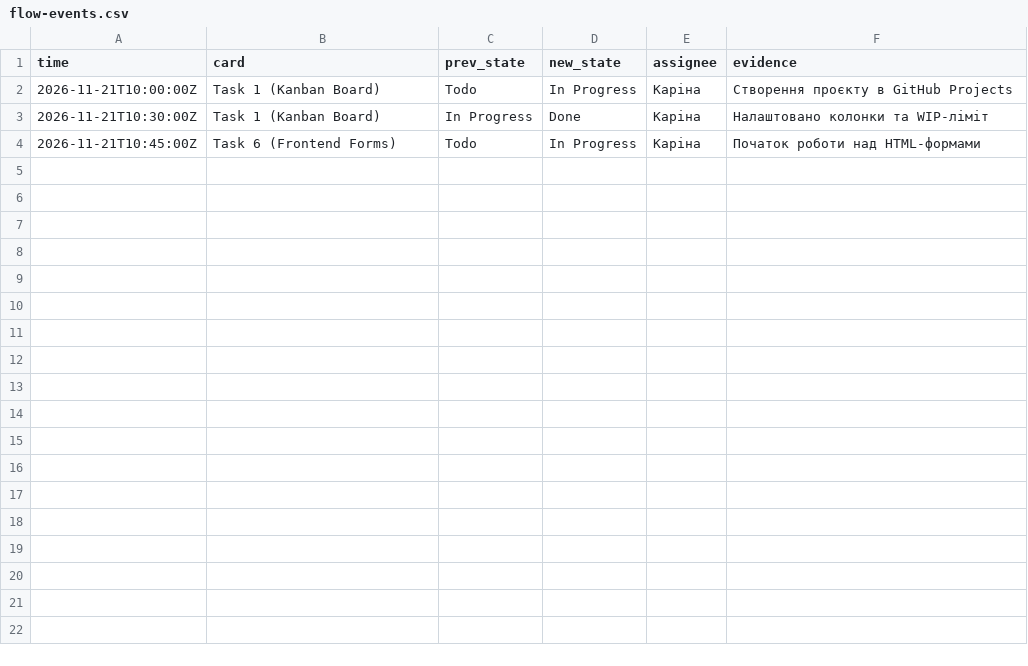
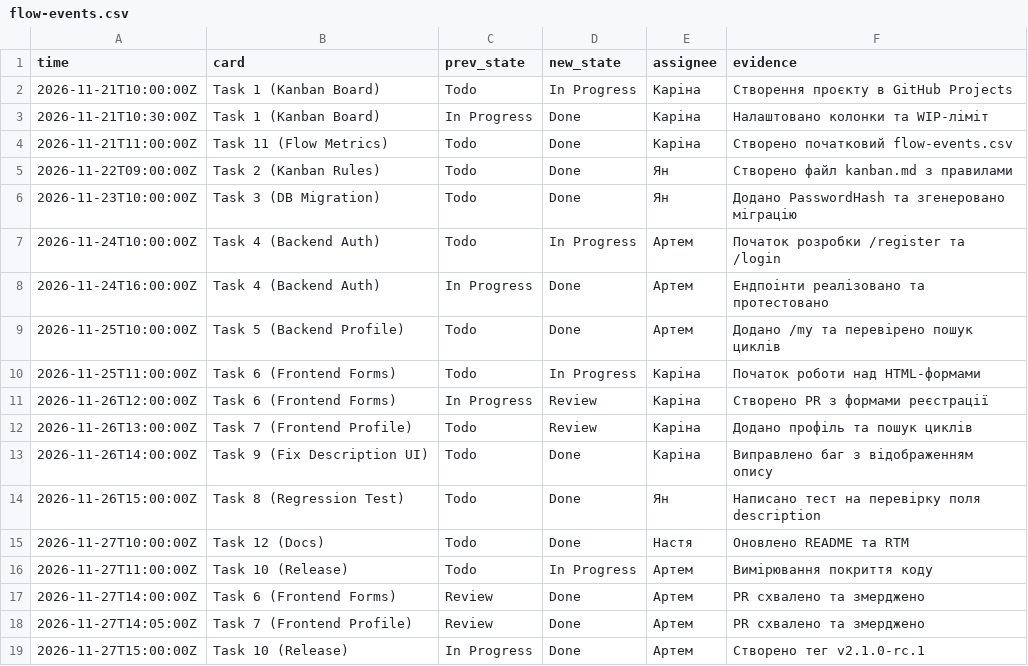
Before and after one commit to karinakliuchuk/cyberpunk-neon-barter, a CSV file: docs/process/flow-events.csv, drawn as a sheet.

Commit message:
docs: update flow metrics and summary for Kanban

```diff
--- a/docs/process/flow-events.csv
+++ b/docs/process/flow-events.csv
@@ -3,2 +3,17 @@ time,card,prev_state,new_state,assignee,evidence
 2026-11-21T10:30:00Z,Task 1 (Kanban Board),In Progress,Done,Каріна,Налаштовано колонки та WIP-ліміт
-2026-11-21T10:45:00Z,Task 6 (Frontend Forms),Todo,In Progress,Каріна,Початок роботи над HTML-формами
+2026-11-21T11:00:00Z,Task 11 (Flow Metrics),Todo,Done,Каріна,Створено початковий flow-events.csv
+2026-11-22T09:00:00Z,Task 2 (Kanban Rules),Todo,Done,Ян,Створено файл kanban.md з правилами
+2026-11-23T10:00:00Z,Task 3 (DB Migration),Todo,Done,Ян,Додано PasswordHash та згенеровано міграцію
+2026-11-24T10:00:00Z,Task 4 (Backend Auth),Todo,In Progress,Артем,Початок розробки /register та /login
+2026-11-24T16:00:00Z,Task 4 (Backend Auth),In Progress,Done,Артем,Ендпоінти реалізовано та протестовано
+2026-11-25T10:00:00Z,Task 5 (Backend Profile),Todo,Done,Артем,Додано /my та перевірено пошук циклів
+2026-11-25T11:00:00Z,Task 6 (Frontend Forms),Todo,In Progress,Каріна,Початок роботи над HTML-формами
+2026-11-26T12:00:00Z,Task 6 (Frontend Forms),In Progress,Review,Каріна,Створено PR з формами реєстрації
+2026-11-26T13:00:00Z,Task 7 (Frontend Profile),Todo,Review,Каріна,Додано профіль та пошук циклів
+2026-11-26T14:00:00Z,Task 9 (Fix Description UI),Todo,Done,Каріна,Виправлено баг з відображенням опису
+2026-11-26T15:00:00Z,Task 8 (Regression Test),Todo,Done,Ян,Написано тест на перевірку поля description
+2026-11-27T10:00:00Z,Task 12 (Docs),Todo,Done,Настя,Оновлено README та RTM
+2026-11-27T11:00:00Z,Task 10 (Release),Todo,In Progress,Артем,Вимірювання покриття коду
+2026-11-27T14:00:00Z,Task 6 (Frontend Forms),Review,Done,Артем,PR схвалено та змерджено
+2026-11-27T14:05:00Z,Task 7 (Frontend Profile),Review,Done,Артем,PR схвалено та змерджено
+2026-11-27T15:00:00Z,Task 10 (Release),In Progress,Done,Артем,Створено тег v2.1.0-rc.1
```
Also changed, not shown: 1 other file.
